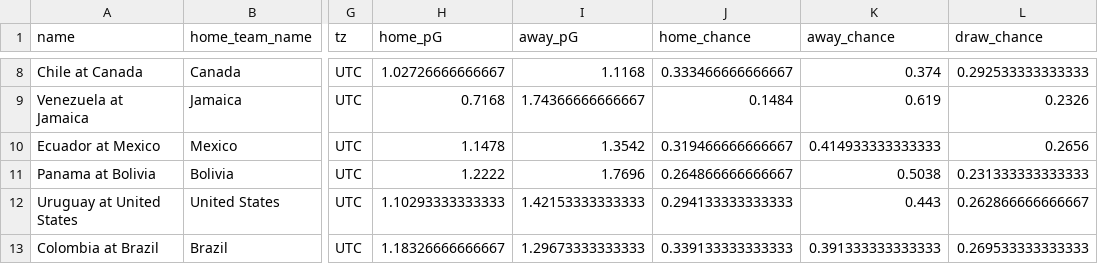
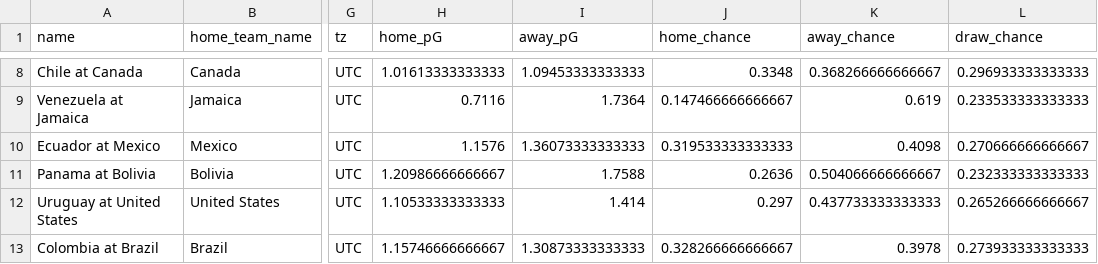
Before and after one commit to zecellomaster/tprdatarepo, a CSV file: 2024 Copa/CopaRefinedScoreTable.csv, drawn as a sheet; only a part is shown, gaps mark what is left out; the diff covers the shown part only; the diff names each change by its address in the sheet, - before the commit and + after, or states it on an @@ line.

```diff
--- a/2024 Copa/CopaRefinedScoreTable.csv
+++ b/2024 Copa/CopaRefinedScoreTable.csv
-H8 (home_pG): 1.02726666666667
+H8 (home_pG): 1.01613333333333
-I8 (away_pG): 1.1168
+I8 (away_pG): 1.09453333333333
-J8 (home_chance): 0.333466666666667
+J8 (home_chance): 0.3348
-K8 (away_chance): 0.374
+K8 (away_chance): 0.368266666666667
-L8 (draw_chance): 0.292533333333333
+L8 (draw_chance): 0.296933333333333
-H9 (home_pG): 0.7168
+H9 (home_pG): 0.7116
-I9 (away_pG): 1.74366666666667
+I9 (away_pG): 1.7364
-J9 (home_chance): 0.1484
+J9 (home_chance): 0.147466666666667
-L9 (draw_chance): 0.2326
+L9 (draw_chance): 0.233533333333333
-H10 (home_pG): 1.1478
+H10 (home_pG): 1.1576
-I10 (away_pG): 1.3542
+I10 (away_pG): 1.36073333333333
-J10 (home_chance): 0.319466666666667
+J10 (home_chance): 0.319533333333333
-K10 (away_chance): 0.414933333333333
+K10 (away_chance): 0.4098
-L10 (draw_chance): 0.2656
+L10 (draw_chance): 0.270666666666667
-H11 (home_pG): 1.2222
+H11 (home_pG): 1.20986666666667
-I11 (away_pG): 1.7696
+I11 (away_pG): 1.7588
-J11 (home_chance): 0.264866666666667
+J11 (home_chance): 0.2636
-K11 (away_chance): 0.5038
+K11 (away_chance): 0.504066666666667
-L11 (draw_chance): 0.231333333333333
+L11 (draw_chance): 0.232333333333333
-H12 (home_pG): 1.10293333333333
+H12 (home_pG): 1.10533333333333
-I12 (away_pG): 1.42153333333333
+I12 (away_pG): 1.414
-J12 (home_chance): 0.294133333333333
+J12 (home_chance): 0.297
-K12 (away_chance): 0.443
+K12 (away_chance): 0.437733333333333
-L12 (draw_chance): 0.262866666666667
+L12 (draw_chance): 0.265266666666667
-H13 (home_pG): 1.18326666666667
+H13 (home_pG): 1.15746666666667
-I13 (away_pG): 1.29673333333333
+I13 (away_pG): 1.30873333333333
-J13 (home_chance): 0.339133333333333
+J13 (home_chance): 0.328266666666667
-K13 (away_chance): 0.391333333333333
+K13 (away_chance): 0.3978
-L13 (draw_chance): 0.269533333333333
+L13 (draw_chance): 0.273933333333333
```
Also changed, not shown: 35 edited cells elsewhere in this file, 2024 Copa/CopaTournamentOdds.csv, 4 other files.
